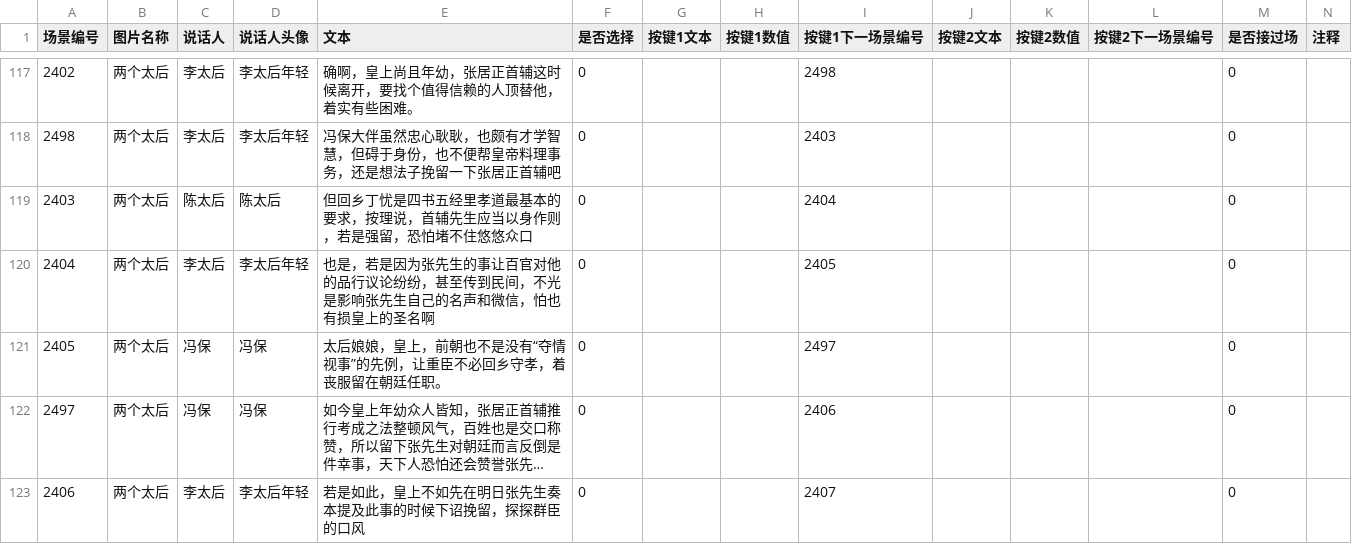
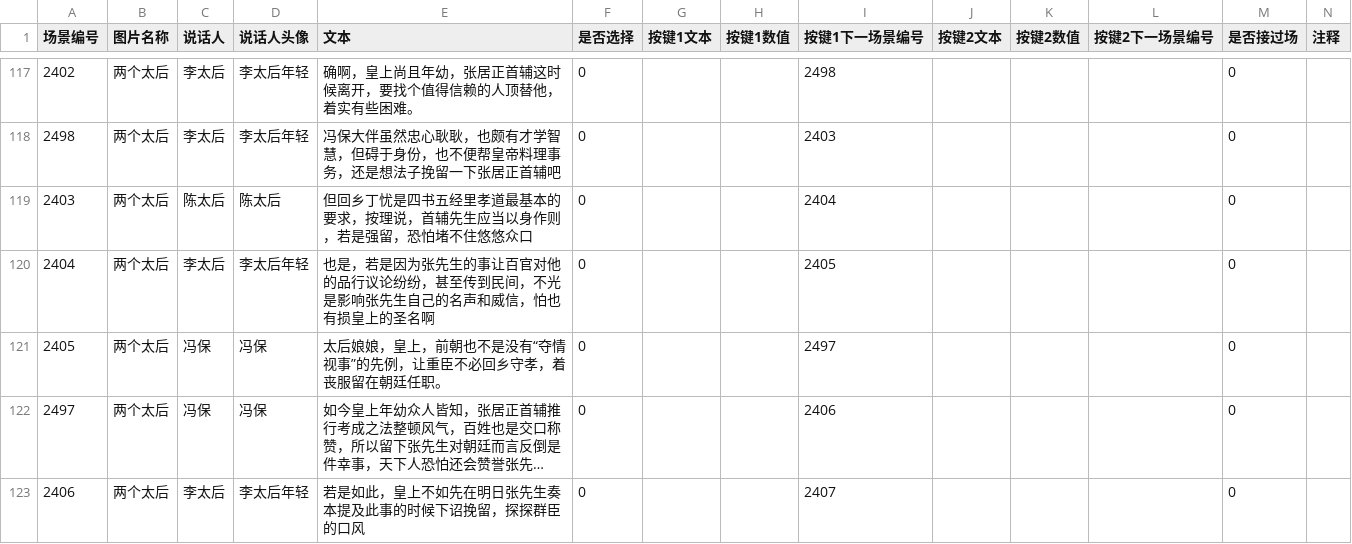
Before and after one commit to wangrunji0408/WanZheBiDong, a CSV file: assets/Data/dialog.csv, drawn as a sheet; only a part is shown, gaps mark what is left out; long unchanged cells end in …; the diff names each change by its address in the sheet, - before the commit and + after, or states it on an @@ line.

```diff
--- a/assets/Data/dialog.csv
+++ b/assets/Data/dialog.csv
-E120 (文本): …的名声和微信，怕也…
+E120 (文本): …的名声和威信，怕也…
```
Also changed, not shown: assets/Data/question.csv.
